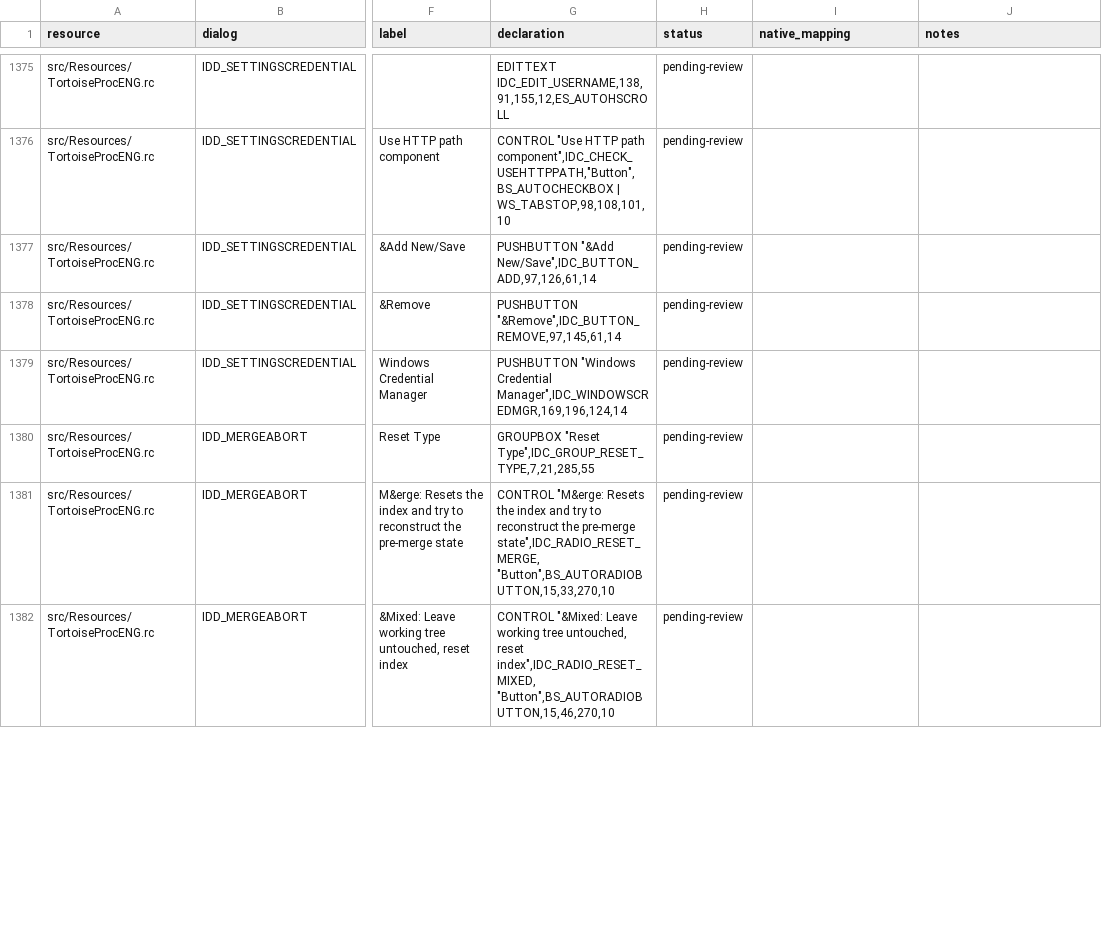
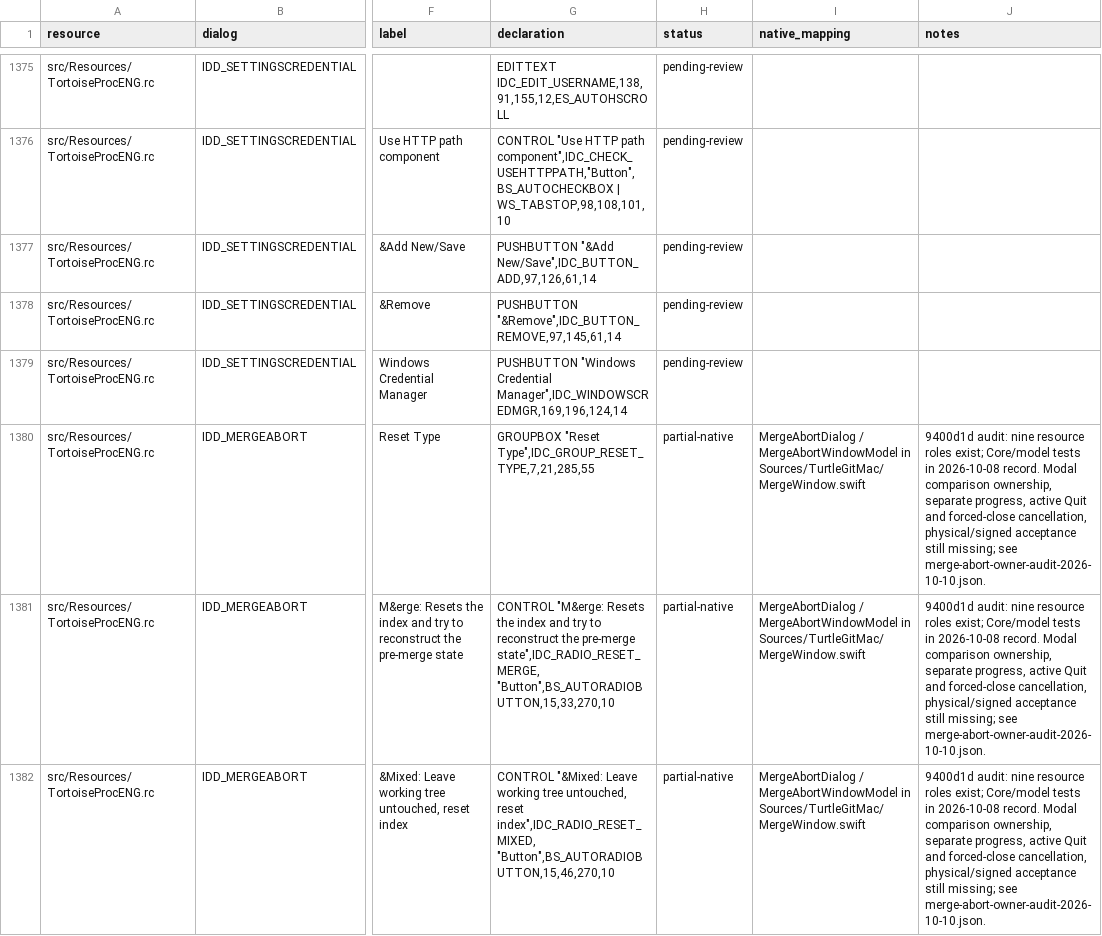
Before and after one commit to jfk-solutions/turtle-git-mac, a CSV file: docs/upstream-controls.csv, drawn as a sheet; only a part is shown, gaps mark what is left out; the diff covers the shown part only; the diff names each change by its address in the sheet, - before the commit and + after, or states it on an @@ line.

Commit message:
Record completion-cache parity checks and audit Abort Merge ownership gaps

```diff
--- a/docs/upstream-controls.csv
+++ b/docs/upstream-controls.csv
-H1380:H1382 (status): pending-review
+H1380:H1382 (status): partial-native
-I1380:I1382 (native_mapping): (empty)
+I1380:I1382 (native_mapping): MergeAbortDialog / MergeAbortWindowModel in Sources/TurtleGitMac/MergeWindow.swift
-J1380:J1382 (notes): (empty)
+J1380:J1382 (notes): 9400d1d audit: nine resource roles exist; Core/model tests in 2026-10-08 record. Modal comparison ownership, separate progress, active Quit and forced-close cancellation, physical/signed acceptance still missing; see merge-abort-owner-audit-2026-10-10.json.
```
Also changed, not shown: 19 edited cells elsewhere in this file, docs/upstream-dialogs.csv, docs/upstream-files.csv, 6 other files.
